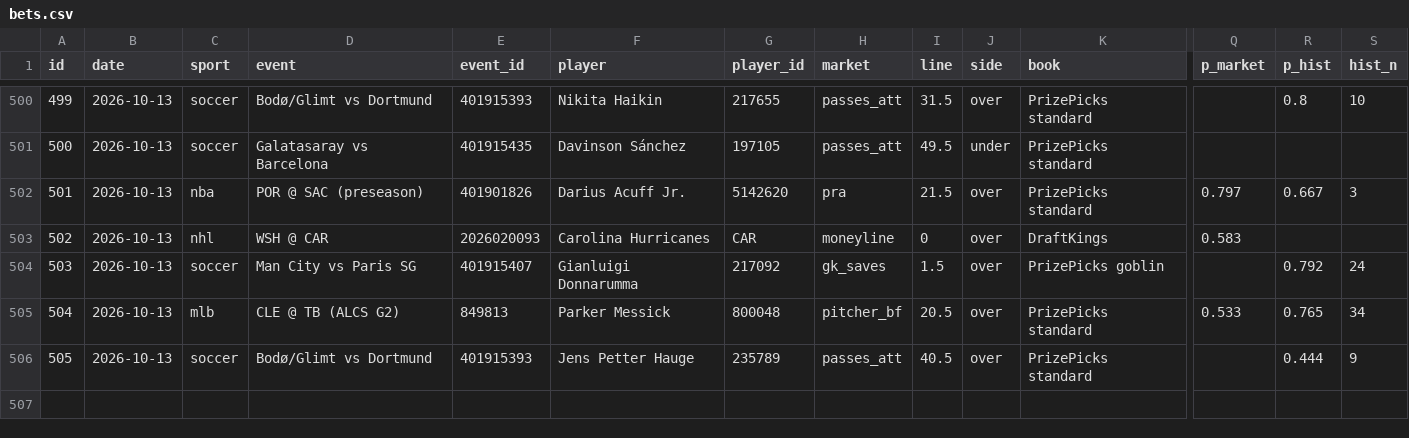
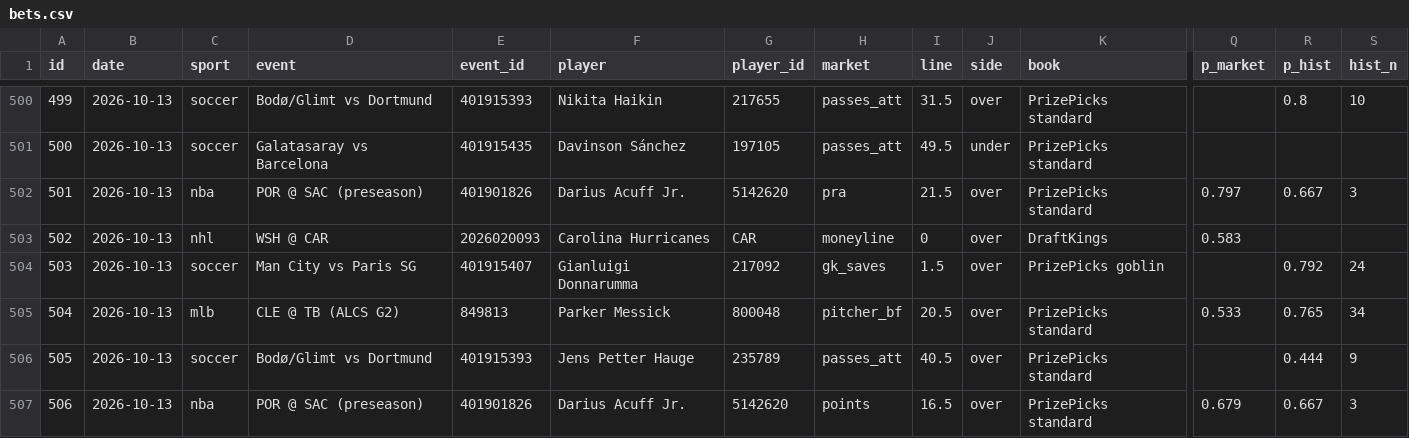
Before and after one commit to ericc112/test, a CSV file: betting/data/bets.csv, drawn as a sheet; only a part is shown, gaps mark what is left out; rows hold the shown columns only; the diff names each change by its address in the sheet, - before the commit and + after, or states it on an @@ line.

```diff
--- a/betting/data/bets.csv
+++ b/betting/data/bets.csv
+row 507: 506 | 2026-10-13 | nba | POR @ SAC (preseason) | 401901826 | Darius Acuff Jr. | 5142620 | points | 16.5 | over | PrizePicks standard | 0.679 | 0.667 | 3
```
